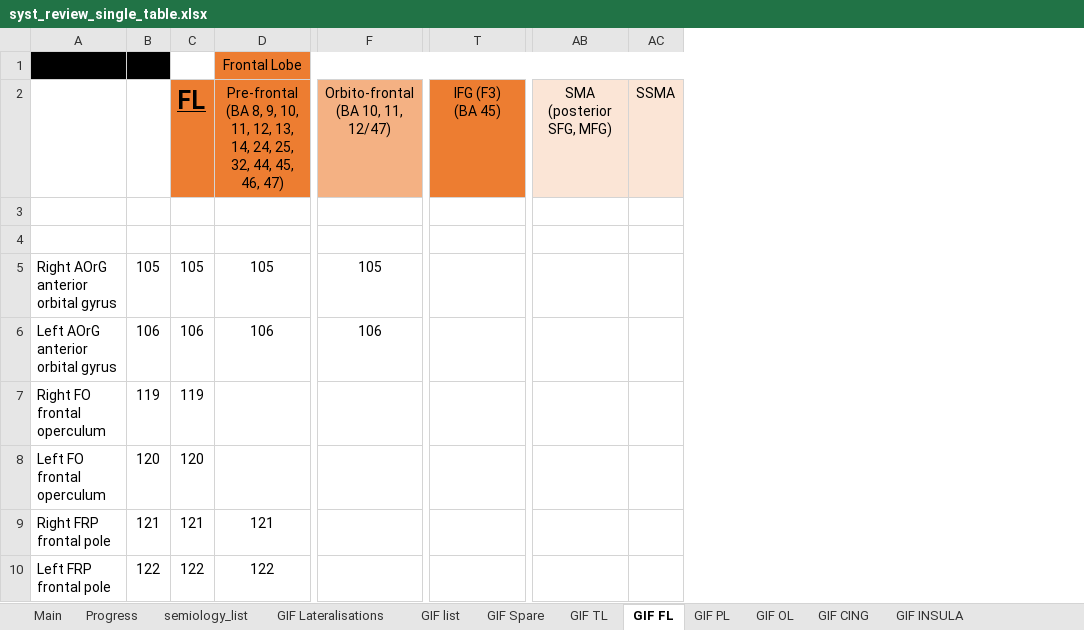
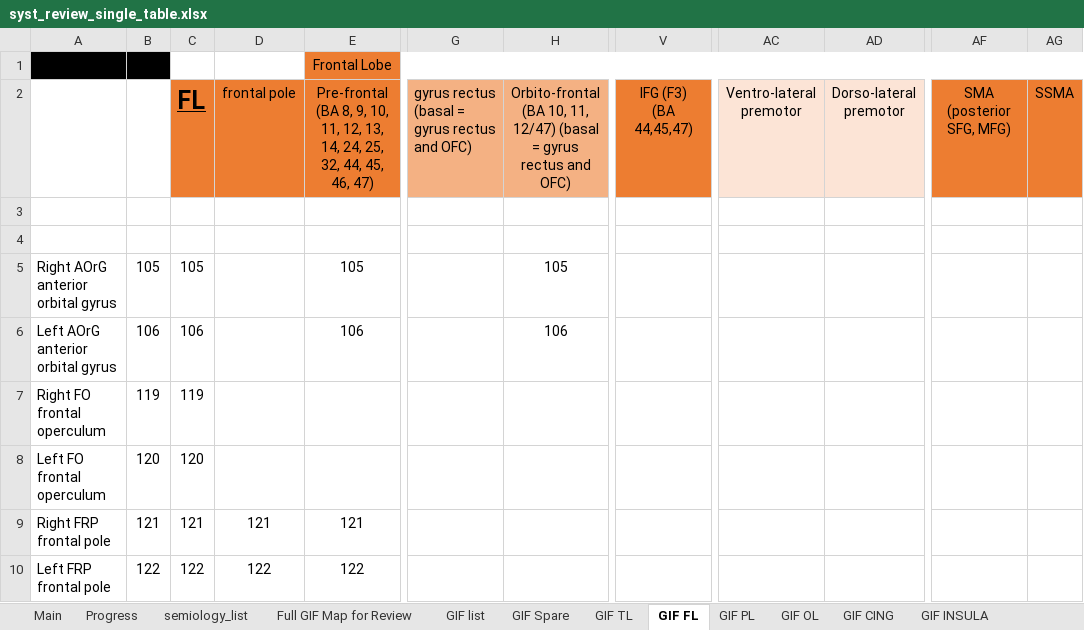
Before and after one commit to thenineteen/Semiology-Visualisation-Tool, an Excel workbook: resources/syst_review_single_table.xlsx, sheet GIF FL, drawn as a sheet; only a part is shown, gaps mark what is left out; values as stored, in another font and other column widths than the file's, no borders; addresses are those after the commit; ↵ is a line break in a cell; the diff covers the shown part only; the diff names each change by its address in the sheet, - before the commit and + after, or states it on an @@ line.

```diff
--- a/resources/syst_review_single_table.xlsx (sheet GIF FL)
+++ b/resources/syst_review_single_table.xlsx (sheet GIF FL)
-sheet tab: GIF Lateralisations
+sheet tab: Full GIF Map for Review
+column D (frontal pole), rows 9-10: 121 | 122
+column G, row 2: gyrus rectus (basal = gyrus rectus and OFC)
+column AC (Ventro-lateral premotor), empty
+column AD (Dorso-lateral premotor), empty
-H2: …11, 12/47)
+H2: …11, 12/47) (basal = gyrus rectus and OFC)
-V2: IFG (F3) ↵ (BA 45)
+V2: IFG (F3) ↵ (BA 44,45,47)
-AF2:AG2 fill: #FBE5D6
+AF2:AG2 fill: #ED7D31
```
Also changed, not shown: 8 edited cells and cell formats elsewhere in this sheet, sheet Main, sheet Progress, sheet GIF OL, sheet GIF CING, sheet GIF PL, sheet GIF INSULA, 3 more sheets, other sheet tabs, charts or pictures, 8 other files.
